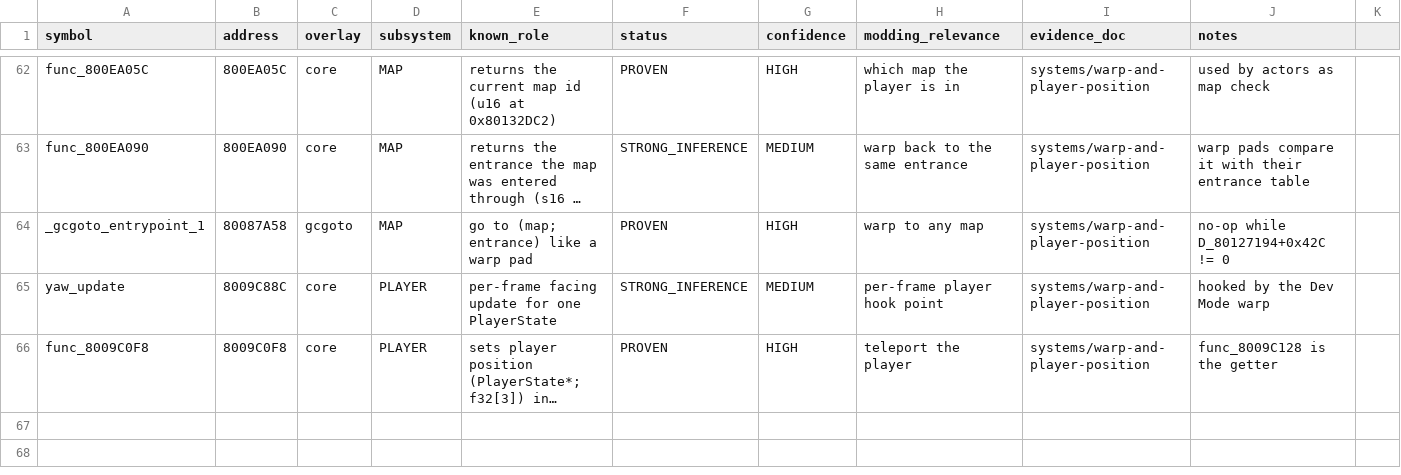
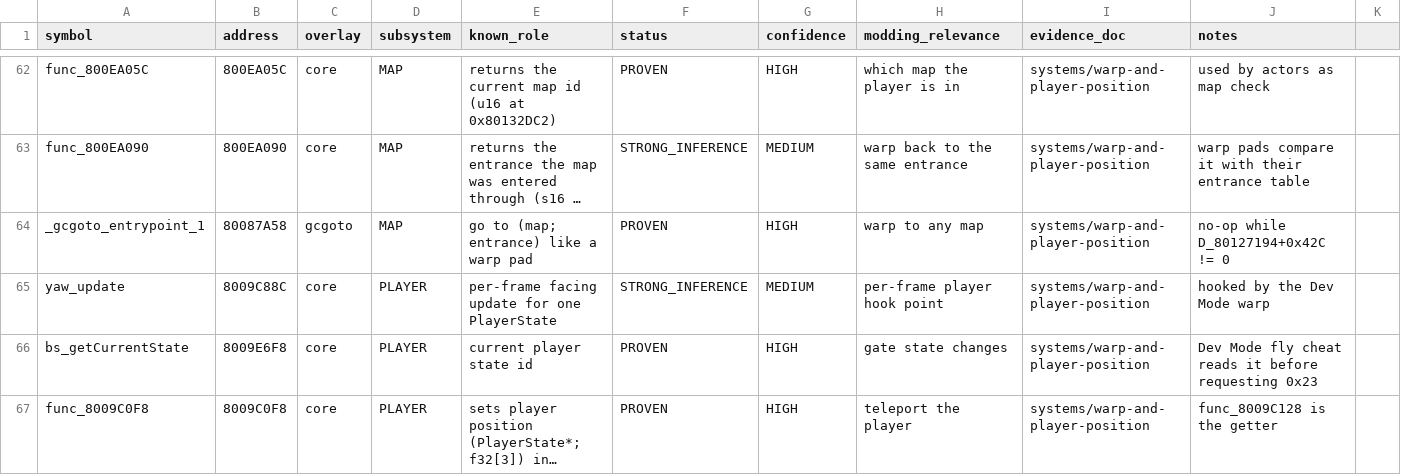
Before and after one commit to wesleytakatsu/TooieRecomp, a CSV file: docs/reverse-engineering/symbols/functions.csv, drawn as a sheet; only a part is shown, gaps mark what is left out; long unchanged cells end in …; the diff names each change by its address in the sheet, - before the commit and + after, or states it on an @@ line.

```diff
--- a/docs/reverse-engineering/symbols/functions.csv
+++ b/docs/reverse-engineering/symbols/functions.csv
+row 66: bs_getCurrentState | 8009E6F8 | core | PLAYER | current player state id | PROVEN | HIGH | gate state changes | systems/warp-and-player-position | Dev Mode fly cheat reads it before requesting 0x23
```
Also changed, not shown: 21 other files.
